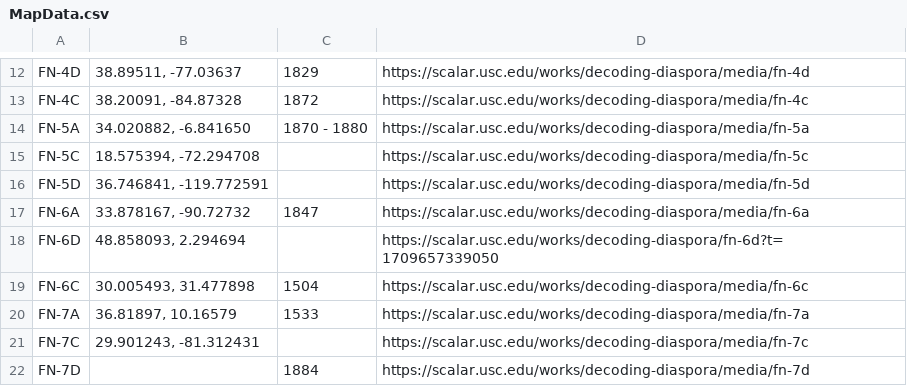
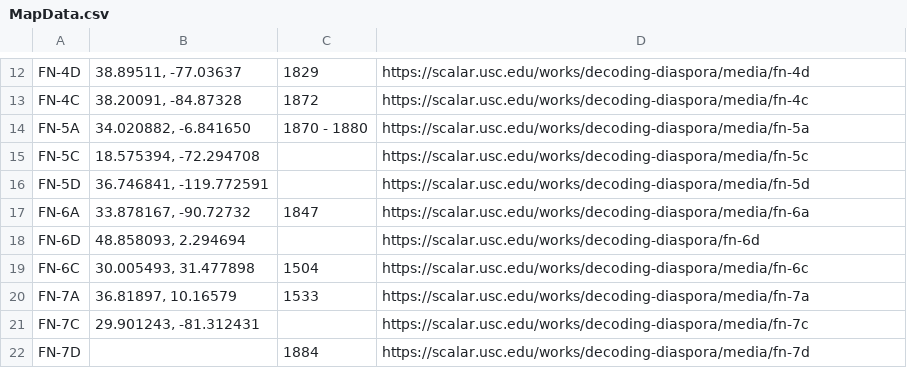
Before and after one commit to caseylogana0122/DecodingDiaspora, a CSV file: MapData.csv, drawn as a sheet; only a part is shown, gaps mark what is left out.

Commit message:
Update MapData.csv

```diff
--- a/MapData.csv
+++ b/MapData.csv
@@ -17,3 +17,3 @@ FN-5D,"36.746841, -119.772591", ,https://scalar.usc.edu/works/decoding-diaspora/
 FN-6A," 33.878167, -90.72732",1847,https://scalar.usc.edu/works/decoding-diaspora/media/fn-6a
-FN-6D,"48.858093,  2.294694",,https://scalar.usc.edu/works/decoding-diaspora/fn-6d?t=1709657339050
+FN-6D,"48.858093,  2.294694",,https://scalar.usc.edu/works/decoding-diaspora/fn-6d
 FN-6C,"30.005493, 31.477898",1504,https://scalar.usc.edu/works/decoding-diaspora/media/fn-6c
```
